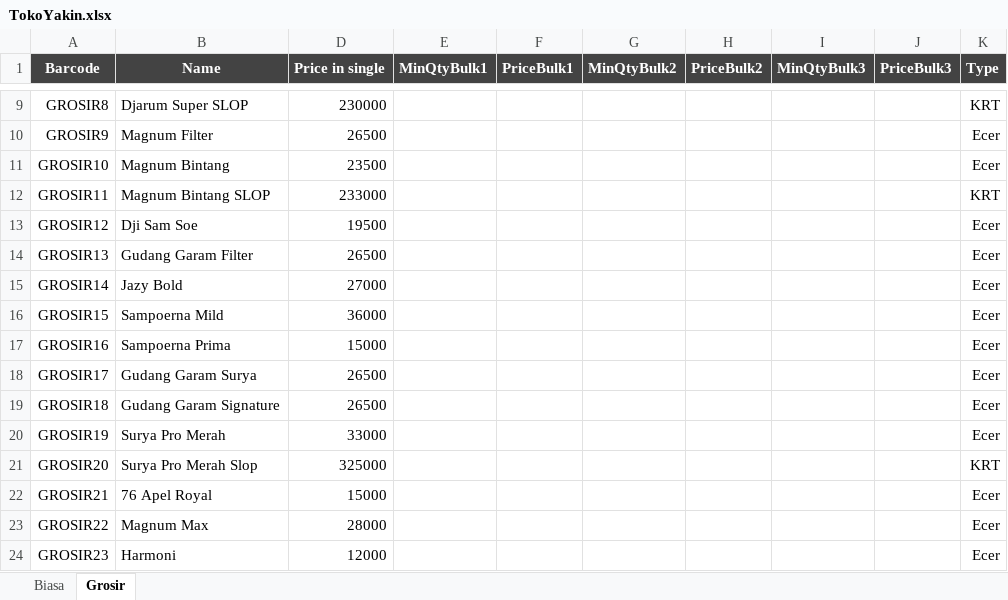
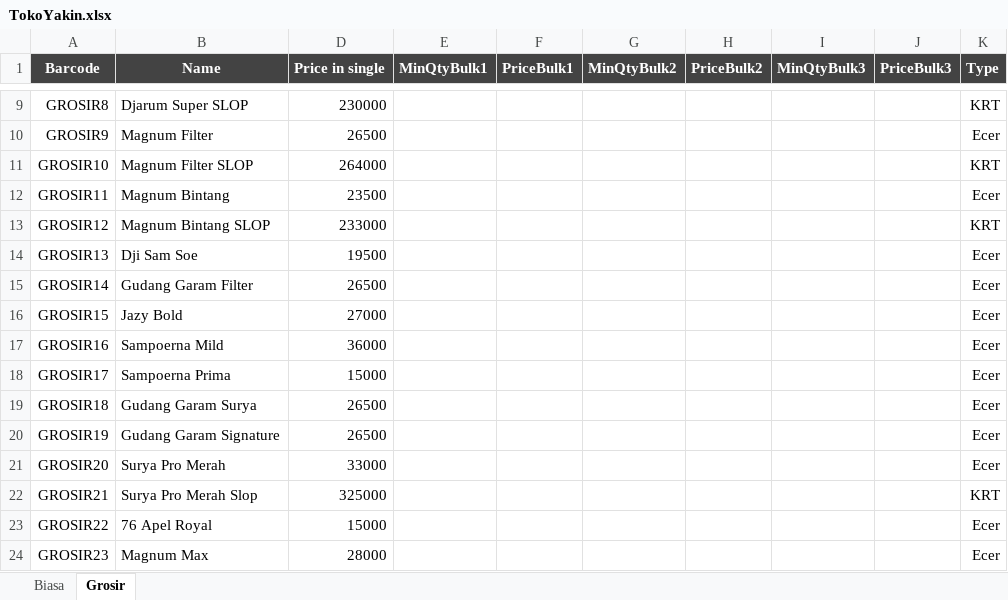
Before and after one commit to rudiath95/toko-yakin, an Excel workbook: TokoYakin.xlsx, sheet Grosir, drawn as a sheet; only a part is shown, gaps mark what is left out; values as stored, in another font and other column widths than the file's, no borders; charts and pictures and conditional formats not drawn; the diff covers the shown part only; the diff names each change by its address in the sheet, - before the commit and + after, or states it on an @@ line.

```diff
--- a/TokoYakin.xlsx (sheet Grosir)
+++ b/TokoYakin.xlsx (sheet Grosir)
-B11 (Name): Magnum Bintang
+B11 (Name): Magnum Filter SLOP
-D11 (Price in single): 23500
+D11 (Price in single): 264000
-K11 (Type): Ecer
+K11 (Type): KRT
-B12 (Name): Magnum Bintang SLOP
+B12 (Name): Magnum Bintang
-D12 (Price in single): 233000
+D12 (Price in single): 23500
-K12 (Type): KRT
+K12 (Type): Ecer
-B13 (Name): Dji Sam Soe
+B13 (Name): Magnum Bintang SLOP
-D13 (Price in single): 19500
+D13 (Price in single): 233000
-K13 (Type): Ecer
+K13 (Type): KRT
-B14 (Name): Gudang Garam Filter
+B14 (Name): Dji Sam Soe
-D14 (Price in single): 26500
+D14 (Price in single): 19500
-B15 (Name): Jazy Bold
+B15 (Name): Gudang Garam Filter
-D15 (Price in single): 27000
+D15 (Price in single): 26500
-B16 (Name): Sampoerna Mild
+B16 (Name): Jazy Bold
-D16 (Price in single): 36000
+D16 (Price in single): 27000
-B17 (Name): Sampoerna Prima
+B17 (Name): Sampoerna Mild
-D17 (Price in single): 15000
+D17 (Price in single): 36000
-B18 (Name): Gudang Garam Surya
+B18 (Name): Sampoerna Prima
-D18 (Price in single): 26500
+D18 (Price in single): 15000
-B19 (Name): Gudang Garam Signature
+B19 (Name): Gudang Garam Surya
-B20 (Name): Surya Pro Merah
+B20 (Name): Gudang Garam Signature
-D20 (Price in single): 33000
+D20 (Price in single): 26500
-B21 (Name): Surya Pro Merah Slop
+B21 (Name): Surya Pro Merah
-D21 (Price in single): 325000
+D21 (Price in single): 33000
-K21 (Type): KRT
+K21 (Type): Ecer
-B22 (Name): 76 Apel Royal
+B22 (Name): Surya Pro Merah Slop
-D22 (Price in single): 15000
+D22 (Price in single): 325000
-K22 (Type): Ecer
+K22 (Type): KRT
-B23 (Name): Magnum Max
+B23 (Name): 76 Apel Royal
-D23 (Price in single): 28000
+D23 (Price in single): 15000
-B24 (Name): Harmoni
+B24 (Name): Magnum Max
-D24 (Price in single): 12000
+D24 (Price in single): 28000
```
Also changed, not shown: 14 added rows and 71 edited cells elsewhere in this sheet, sheet Biasa.
